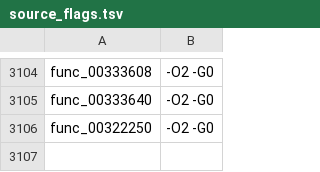
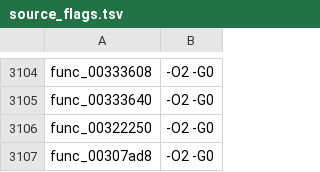
Before and after one commit to USED255/artonelico2-decomp, a TSV file: config/source_flags.tsv, drawn as a sheet; only a part is shown, gaps mark what is left out; the diff names each change by its address in the sheet, - before the commit and + after, or states it on an @@ line.

```diff
--- a/config/source_flags.tsv
+++ b/config/source_flags.tsv
+row 3107: func_00307ad8 | -O2 -G0
```
Also changed, not shown: config/compiler_map.tsv, 2 other files.
